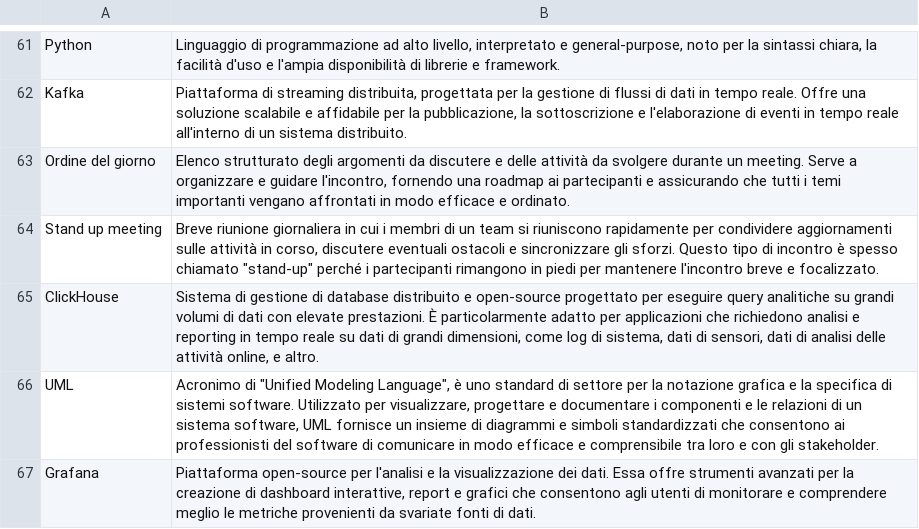
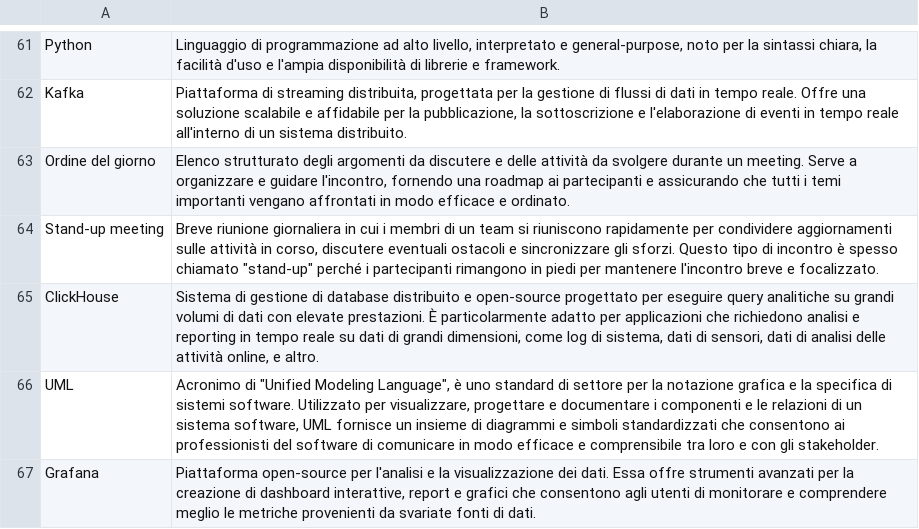
Before and after one commit to SWATEngineering/Docs, a CSV file: src/2_RTB/Glossario/terms.csv, drawn as a sheet; only a part is shown, gaps mark what is left out.

Commit message:
test glossario

```diff
--- a/src/2_RTB/Glossario/terms.csv
+++ b/src/2_RTB/Glossario/terms.csv
@@ -63,3 +63,3 @@ Kafka; Piattaforma di streaming distribuita, progettata per la gestione di fluss
 Ordine del giorno; Elenco strutturato degli argomenti da discutere e delle attività da svolgere durante un meeting. Serve a organizzare e guidare l'incontro, fornendo una roadmap ai partecipanti e assicurando che tutti i temi importanti vengano affrontati in modo efficace e ordinato.
-Stand up meeting; Breve riunione giornaliera in cui i membri di un team si riuniscono rapidamente per condividere aggiornamenti sulle attività in corso, discutere eventuali ostacoli e sincronizzare gli sforzi. Questo tipo di incontro è spesso chiamato "stand-up" perché i partecipanti rimangono in piedi per mantenere l'incontro breve e focalizzato.
+Stand-up meeting; Breve riunione giornaliera in cui i membri di un team si riuniscono rapidamente per condividere aggiornamenti sulle attività in corso, discutere eventuali ostacoli e sincronizzare gli sforzi. Questo tipo di incontro è spesso chiamato "stand-up" perché i partecipanti rimangono in piedi per mantenere l'incontro breve e focalizzato.
 ClickHouse; Sistema di gestione di database distribuito e open-source progettato per eseguire query analitiche su grandi volumi di dati con elevate prestazioni. È particolarmente adatto per applicazioni che richiedono analisi e reporting in tempo reale su dati di grandi dimensioni, come log di sistema, dati di sensori, dati di analisi delle attività online, e altro.
```
Also changed, not shown: 1 other file.
